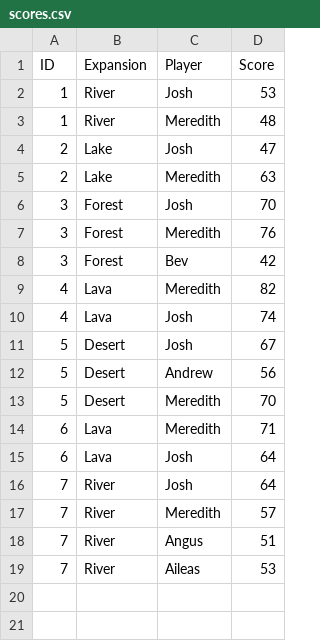
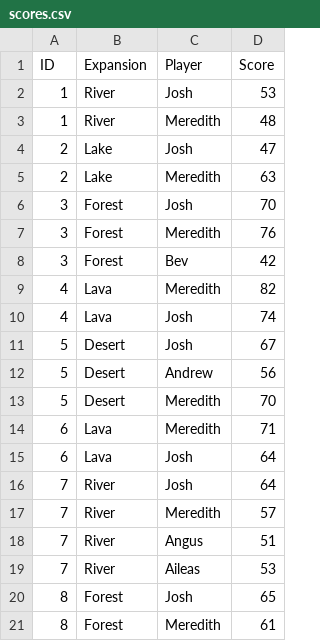
Before and after one commit to Foggalong/railroad-ink-stats, a CSV file: scores.csv, drawn as a sheet; the diff names each change by its address in the sheet, - before the commit and + after, or states it on an @@ line.

Commit message:
Update scores.csv

```diff
--- a/scores.csv
+++ b/scores.csv
+row 20: 8 | Forest | Josh | 65
+row 21: 8 | Forest | Meredith | 61
```
